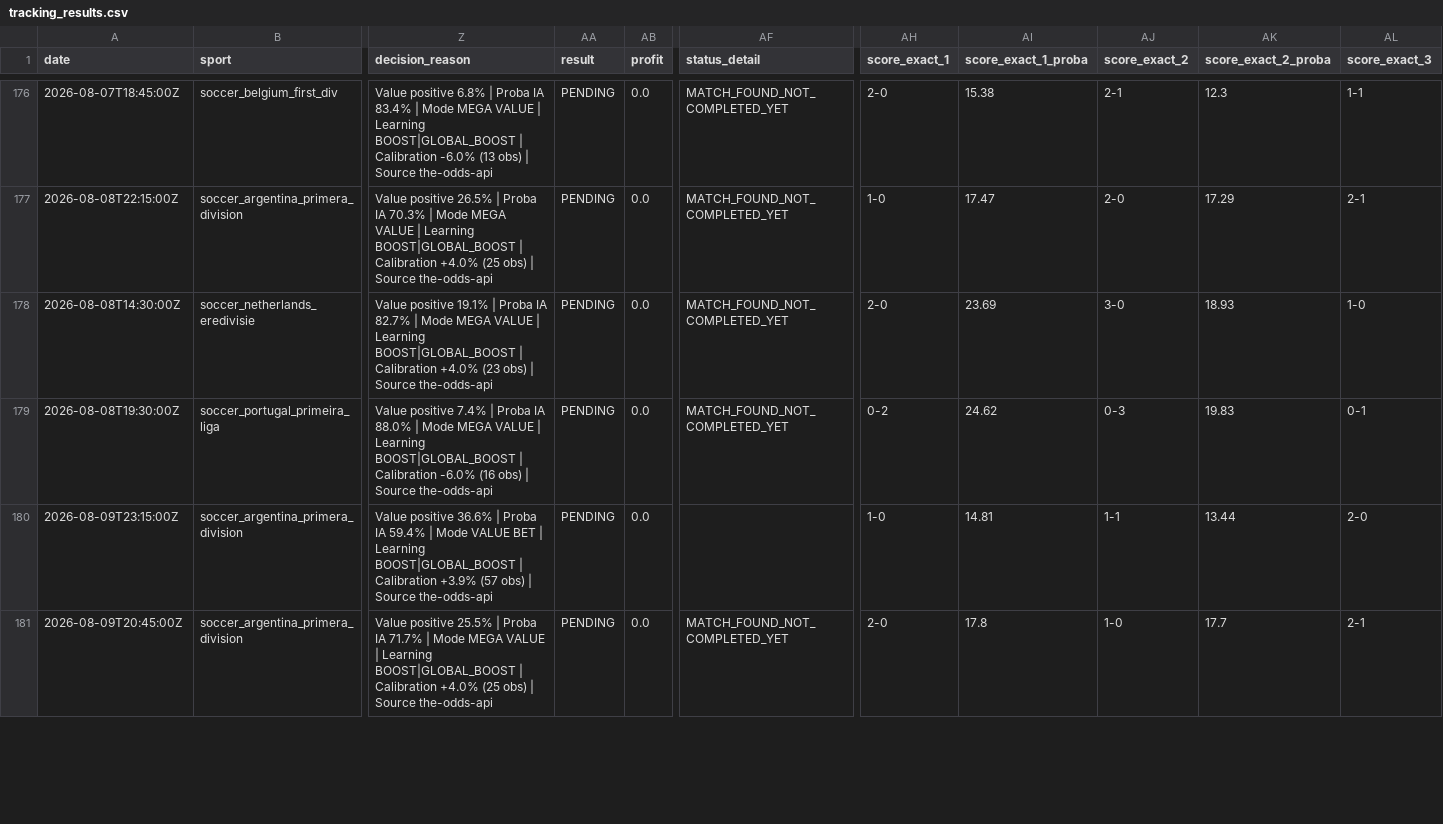
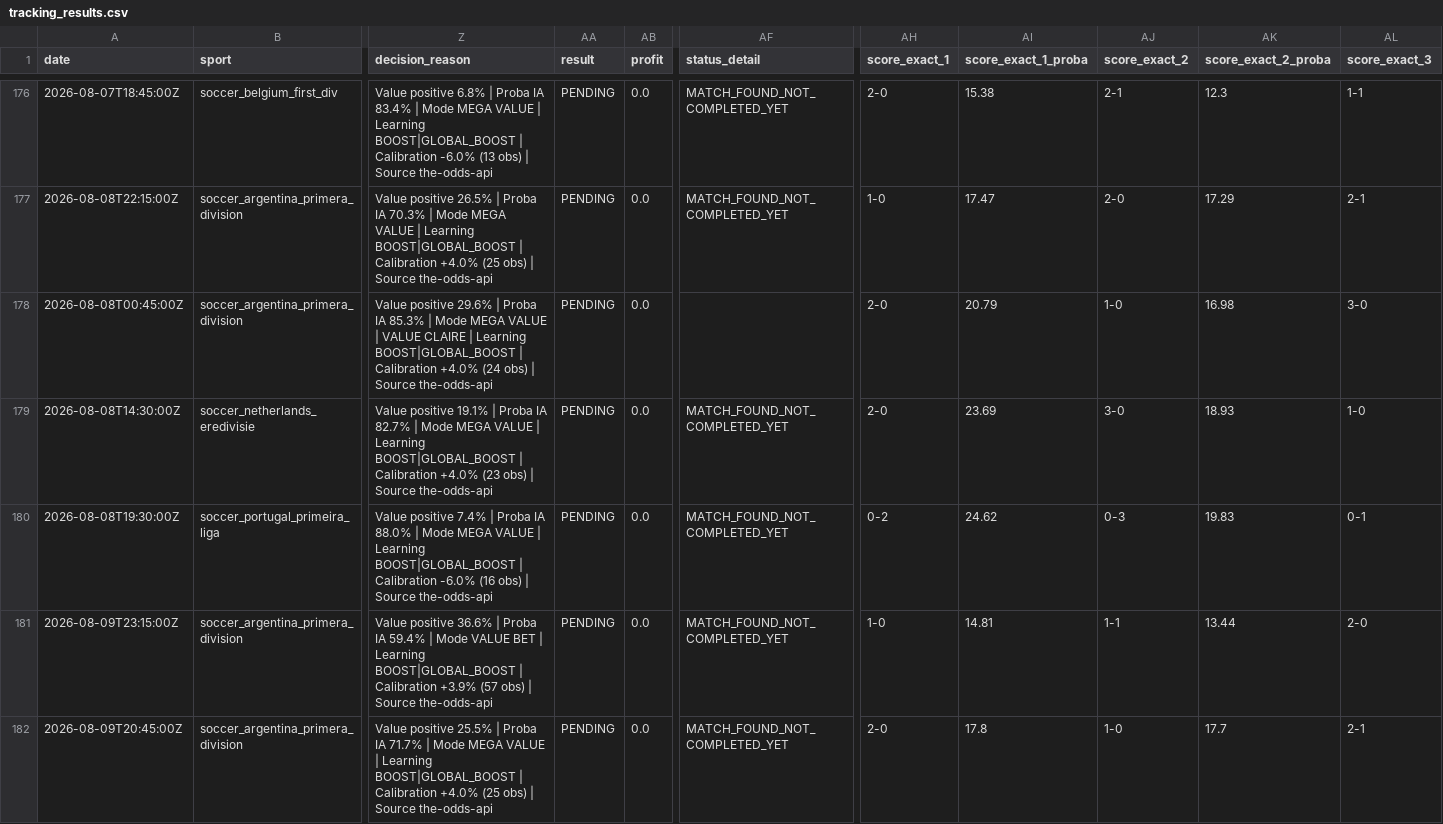
Before and after one commit to lazered543/ParisSportifs_IA_Ultime, a CSV file: tracking_results.csv, drawn as a sheet; only a part is shown, gaps mark what is left out; addresses are those after the commit; rows hold the shown columns only; the diff covers the shown part only; the diff names each change by its address in the sheet, - before the commit and + after, or states it on an @@ line.

```diff
--- a/tracking_results.csv
+++ b/tracking_results.csv
+row 178: 2026-08-08T00:45:00Z | soccer_argentina_primera_division | Value positive 29.6% | Proba IA 85.3% | Mode MEGA VALUE | VALUE CLAIRE | Learning BOOST|GLOBAL_BOOST | Calibration +4.0% (24 obs) | Source the-odds-api | PENDING | 0.0 |  | 2-0 | 20.79 | 1-0 | 16.98 | 3-0
-AF181 (status_detail): (empty)
+AF181 (status_detail): MATCH_FOUND_NOT_COMPLETED_YET
```
Also changed, not shown: 4 added rows and 4 edited cells elsewhere in this file, data/predictions/predictions_today.csv, data/predictions/value_bets_today.csv, 1 other file.
